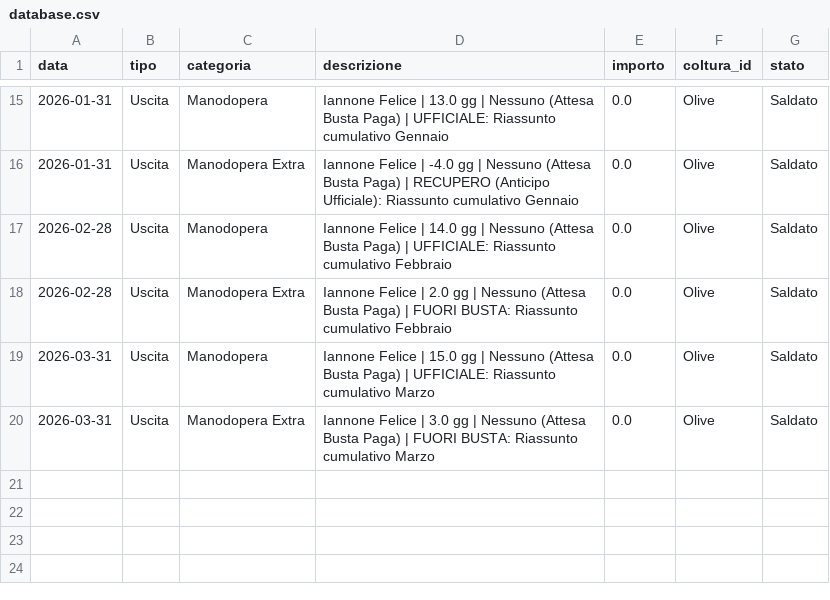
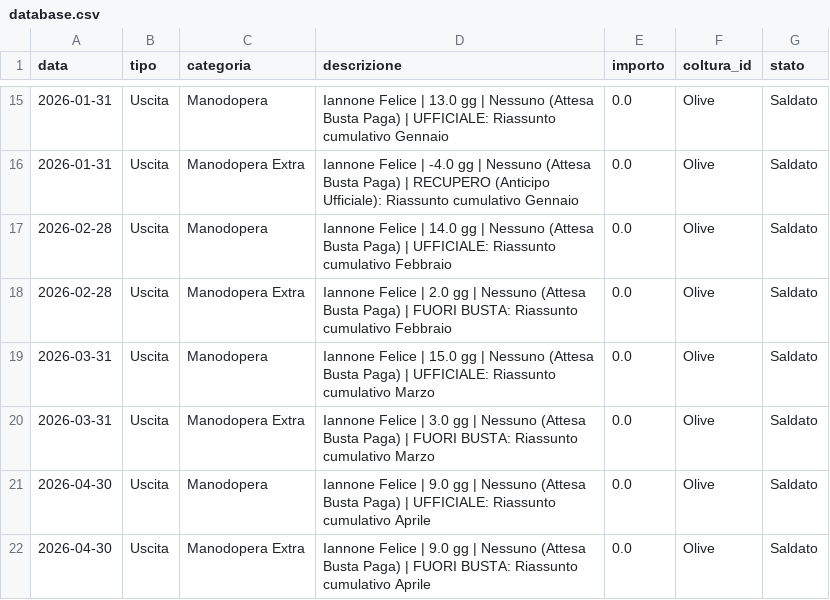
Before and after one commit to antonellomazzilli-bit/agri-finance, a CSV file: database.csv, drawn as a sheet; only a part is shown, gaps mark what is left out.

Commit message:
Aggiunto Doppio Binario Manodopera

```diff
--- a/database.csv
+++ b/database.csv
@@ -20 +20,3 @@ data,tipo,categoria,descrizione,importo,coltura_id,stato
 2026-03-31,Uscita,Manodopera Extra,Iannone Felice | 3.0 gg | Nessuno (Attesa Busta Paga) | FUORI BUSTA: Riassunto cumulativo Marzo,0.0,Olive,Saldato
+2026-04-30,Uscita,Manodopera,Iannone Felice | 9.0 gg | Nessuno (Attesa Busta Paga) | UFFICIALE: Riassunto cumulativo Aprile,0.0,Olive,Saldato
+2026-04-30,Uscita,Manodopera Extra,Iannone Felice | 9.0 gg | Nessuno (Attesa Busta Paga) | FUORI BUSTA: Riassunto cumulativo Aprile,0.0,Olive,Saldato
```
